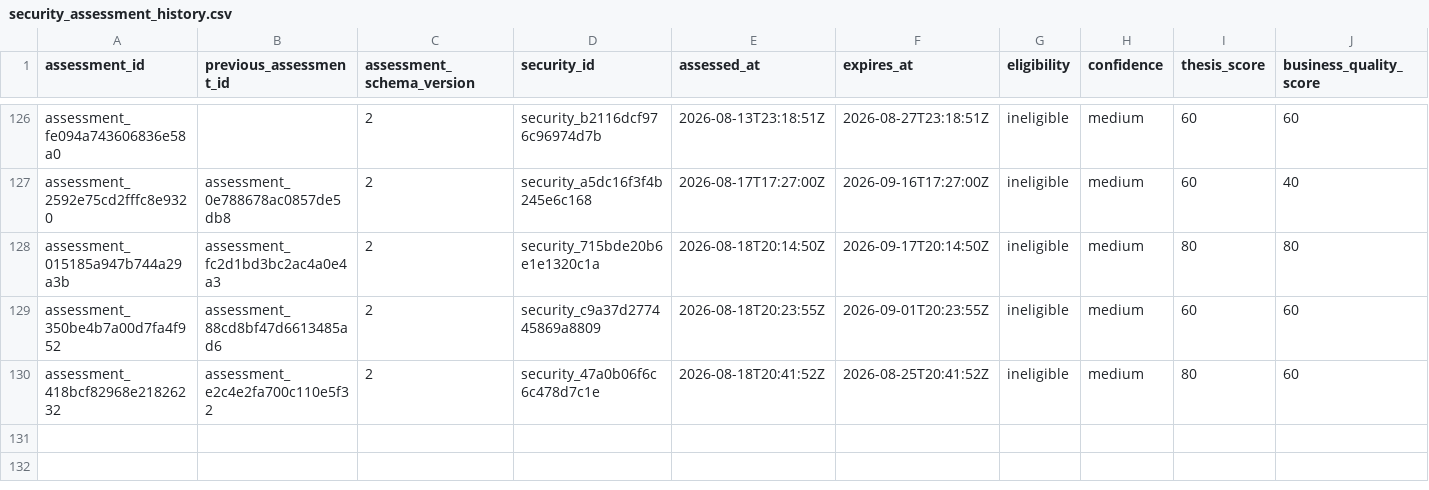
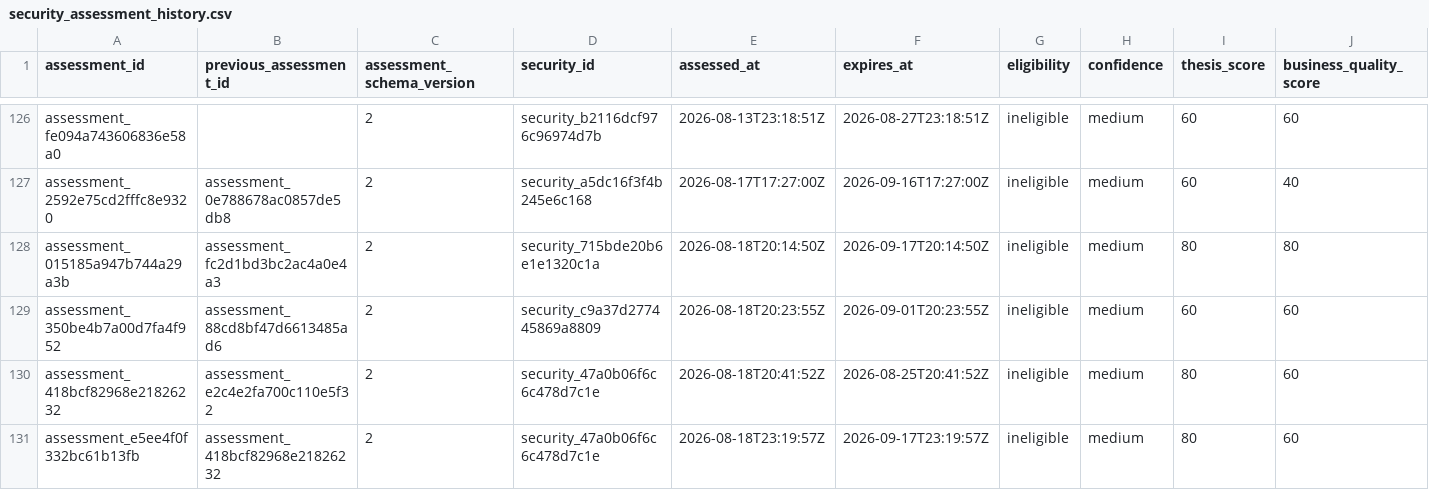
Before and after one commit to Kabutojira/PaperTrader, a CSV file: data/tables/security_assessment_history.csv, drawn as a sheet; only a part is shown, gaps mark what is left out; rows hold the shown columns only; the diff names each change by its address in the sheet, - before the commit and + after, or states it on an @@ line.

```diff
--- a/data/tables/security_assessment_history.csv
+++ b/data/tables/security_assessment_history.csv
+row 131: assessment_e5ee4f0f332bc61b13fb | assessment_418bcf82968e21826232 | 2 | security_47a0b06f6c6c478d7c1e | 2026-08-18T23:19:57Z | 2026-09-17T23:19:57Z | ineligible | medium | 80 | 60
```
Also changed, not shown: data/operations/operations_TODO.csv, data/operations/operations_history.csv, 19 other files.
